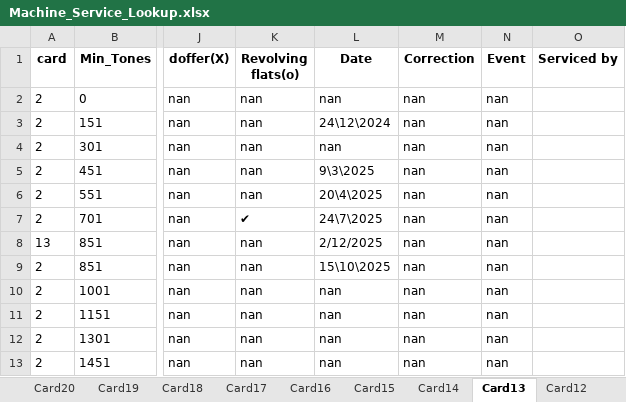
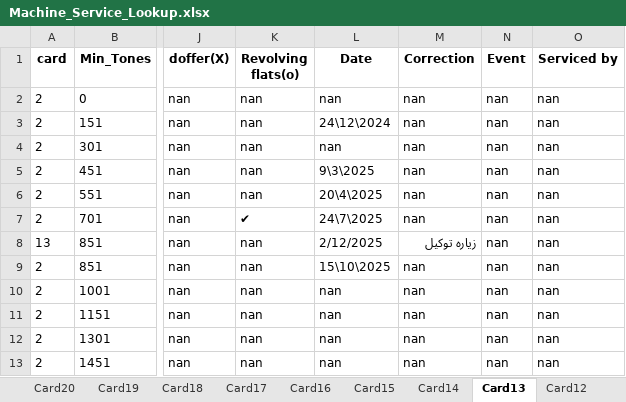
Before and after one commit to mahmedabdallh123/BELYARN, an Excel workbook: Machine_Service_Lookup.xlsx, sheet Card13, drawn as a sheet; only a part is shown, gaps mark what is left out; values as stored, in another font and other column widths than the file's, no borders; the diff names each change by its address in the sheet, - before the commit and + after, or states it on an @@ line.

Commit message:
تعديل تلقائي في شيت Card13 by admin at 2025-12-02 12:47:35

```diff
--- a/Machine_Service_Lookup.xlsx (sheet Card13)
+++ b/Machine_Service_Lookup.xlsx (sheet Card13)
-O2:O13 (Serviced by): (empty)
+O2:O13 (Serviced by): nan
-M8 (Correction): nan
+M8 (Correction): زياره توكيل
```
